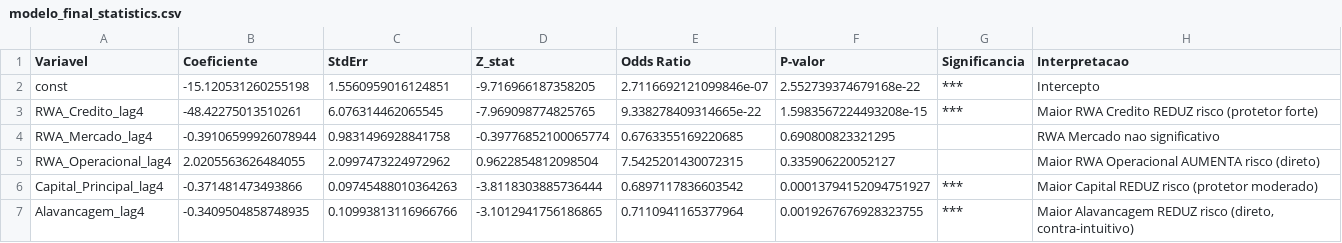
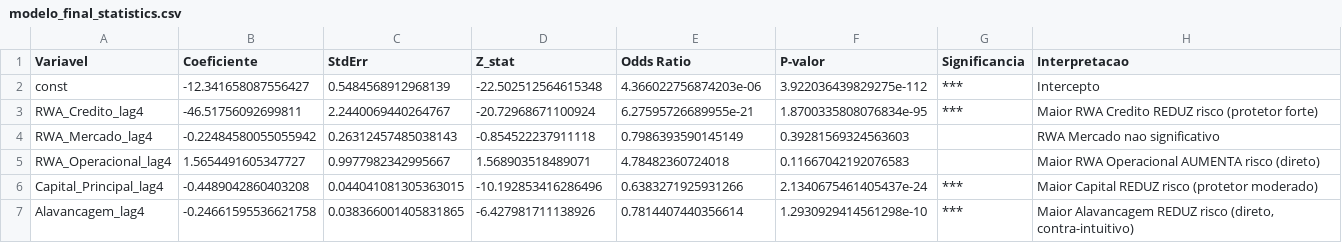
Before and after one commit to rafaelt0/projeto_robustez_bancaria, a CSV file: resultados/relatorios/modelo_final_statistics.csv, drawn as a sheet; only a part is shown; the diff covers the shown part only.

```diff
--- a/resultados/relatorios/modelo_final_statistics.csv
+++ b/resultados/relatorios/modelo_final_statistics.csv
@@ -1,7 +1,7 @@
 Variavel,Coeficiente,StdErr,Z_stat,Odds Ratio,P-valor,Significancia,Interpretacao
-const,-15.120531260255198,1.5560959016124851,-9.716966187358205,2.7116692121099846e-07,2.552739374679168e-22,***,Intercepto
-RWA_Credito_lag4,-48.42275013510261,6.076314462065545,-7.969098774825765,9.338278409314665e-22,1.5983567224493208e-15,***,Maior RWA Credito REDUZ risco (protetor forte)
-RWA_Mercado_lag4,-0.39106599926078944,0.9831496928841758,-0.39776852100065774,0.6763355169220685,0.690800823321295,,RWA Mercado nao significativo
-RWA_Operacional_lag4,2.0205563626484055,2.0997473224972962,0.9622854812098504,7.5425201430072315,0.335906220052127,,Maior RWA Operacional AUMENTA risco (direto)
-Capital_Principal_lag4,-0.371481473493866,0.09745488010364263,-3.8118303885736444,0.6897117836603542,0.00013794152094751927,***,Maior Capital REDUZ risco (protetor moderado)
-Alavancagem_lag4,-0.3409504858748935,0.10993813116966766,-3.1012941756186865,0.7110941165377964,0.0019267676928323755,***,"Maior Alavancagem REDUZ risco (direto, contra-intuitivo)"
+const,-12.341658087556427,0.5484568912968139,-22.502512564615348,4.366022756874203e-06,3.922036439829275e-112,***,Intercepto
+RWA_Credito_lag4,-46.51756092699811,2.2440069440264767,-20.72968671100924,6.27595726689955e-21,1.8700335808076834e-95,***,Maior RWA Credito REDUZ risco (protetor forte)
+RWA_Mercado_lag4,-0.22484580055055942,0.26312457485038143,-0.854522237911118,0.7986393590145149,0.39281569324563603,,RWA Mercado nao significativo
+RWA_Operacional_lag4,1.5654491605347727,0.9977982342995667,1.568903518489071,4.78482360724018,0.11667042192076583,,Maior RWA Operacional AUMENTA risco (direto)
+Capital_Principal_lag4,-0.4489042860403208,0.044041081305363015,-10.192853416286496,0.6383271925931266,2.1340675461405437e-24,***,Maior Capital REDUZ risco (protetor moderado)
+Alavancagem_lag4,-0.24661595536621758,0.038366001405831865,-6.427981711138926,0.7814407440356614,1.2930929414561298e-10,***,"Maior Alavancagem REDUZ risco (direto, contra-intuitivo)"
```
Also changed, not shown: 16 edited cells elsewhere in this file, dados/processados/modelo_final_painel.csv, resultados/relatorios/modelo_final_performance.csv, 8 other files.
